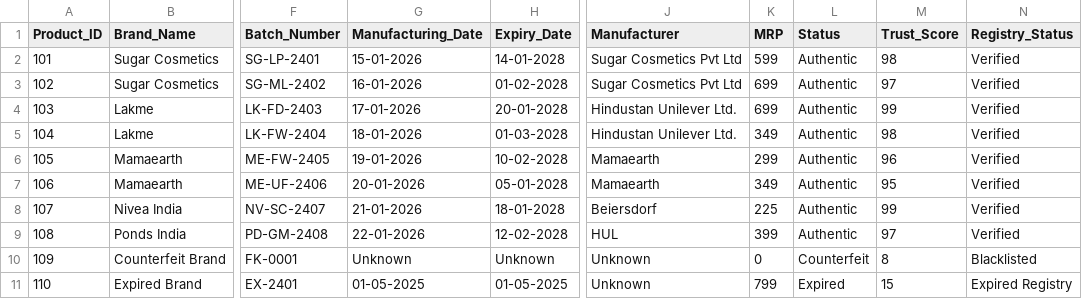
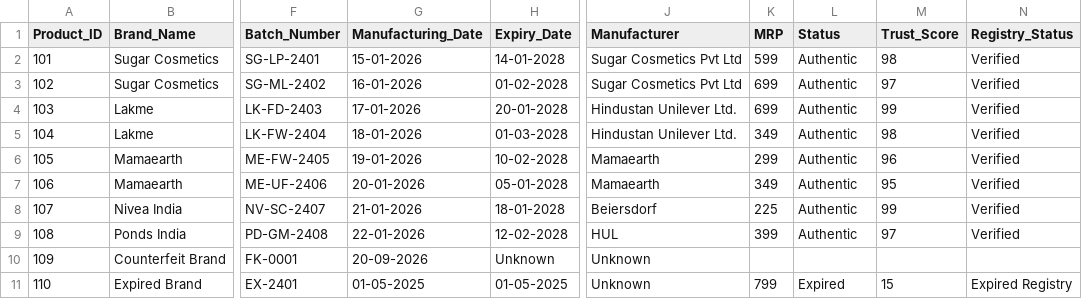
Before and after one commit to ilmabano209-tech/-BeautyVerify, a CSV file: products.csv, drawn as a sheet; only a part is shown, gaps mark what is left out; the diff names each change by its address in the sheet, - before the commit and + after, or states it on an @@ line.

Commit message:
products.csv

```diff
--- a/products.csv
+++ b/products.csv
-G10 (Manufacturing_Date): Unknown
+G10 (Manufacturing_Date): 20-09-2026
-K10 (MRP): 0
+K10 (MRP): (empty)
-L10 (Status): Counterfeit
+L10 (Status): (empty)
-M10 (Trust_Score): 8
+M10 (Trust_Score): (empty)
-N10 (Registry_Status): Blacklisted
+N10 (Registry_Status): (empty)
```
